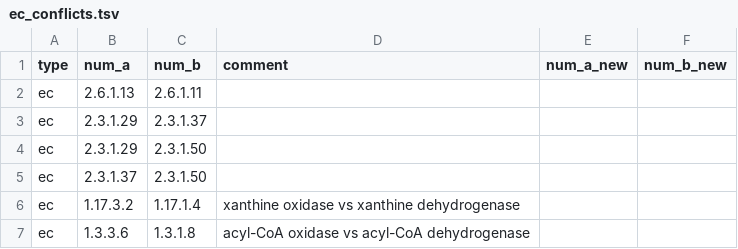
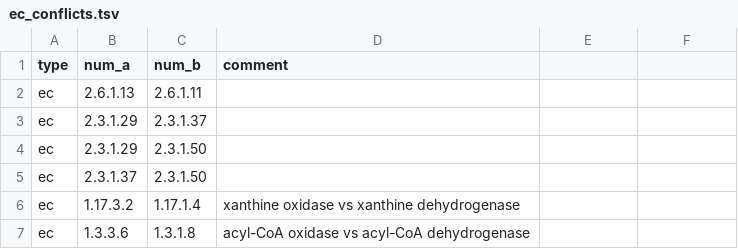
Before and after one commit to jotech/gapseq, a TSV file: dat/ec_conflicts.tsv, drawn as a sheet; only a part is shown; the diff names each change by its address in the sheet, - before the commit and + after, or states it on an @@ line.

```diff
--- a/dat/ec_conflicts.tsv
+++ b/dat/ec_conflicts.tsv
-E1: num_a_new
+E1: (empty)
-F1: num_b_new
+F1: (empty)
```
Also changed, not shown: dat/medium_prediction_rules.tsv, 8 other files.
